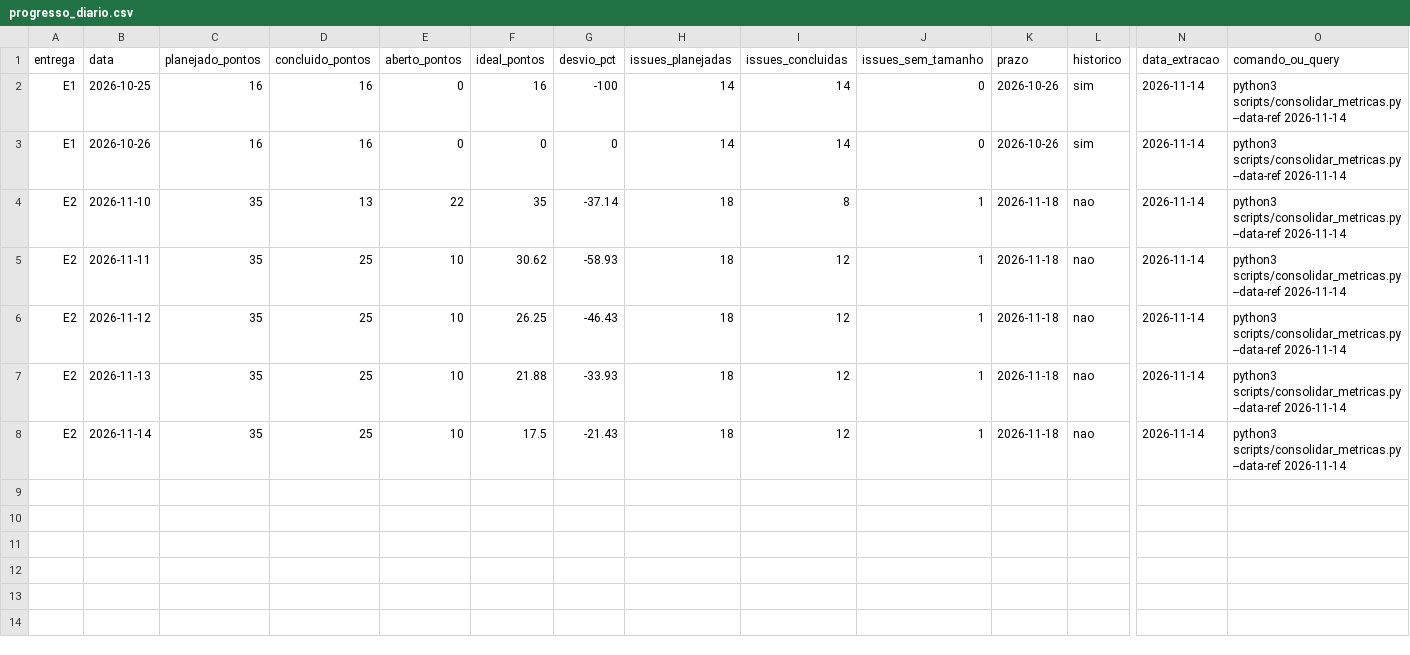
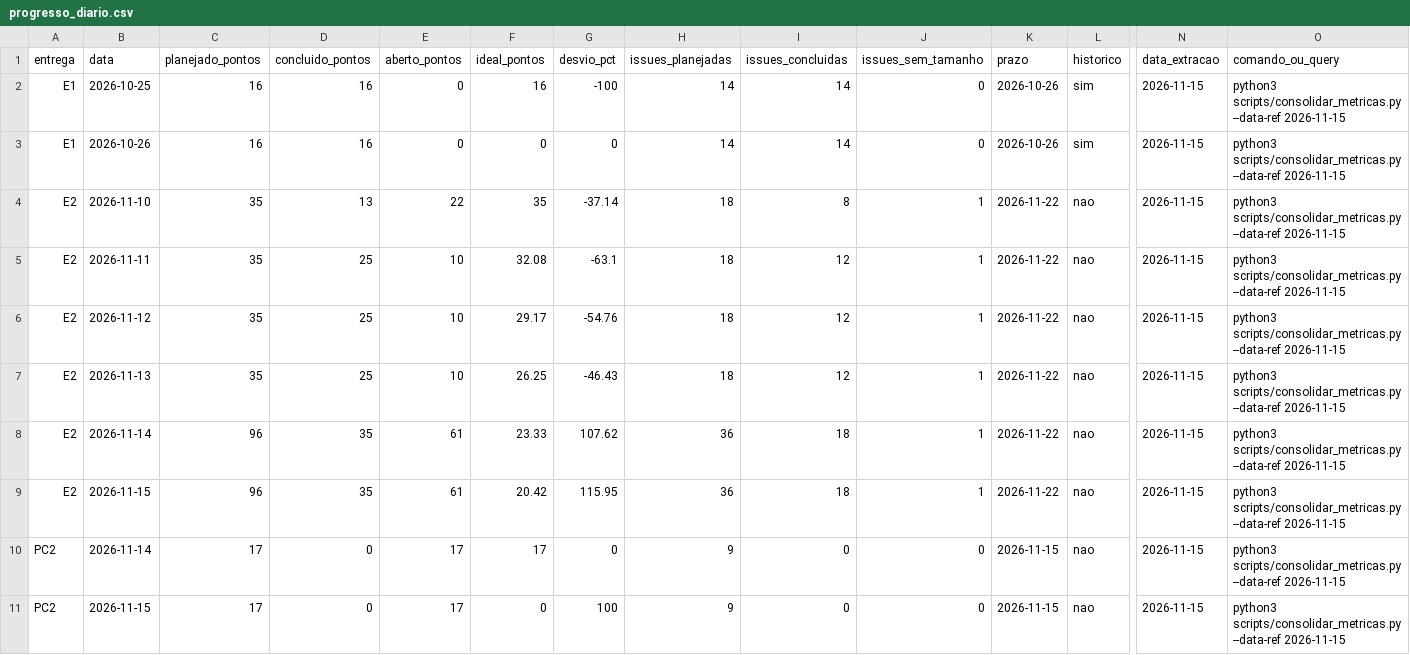
Before and after one commit to FCTE-Qualidade-de-Software-1/2026-2_T01_MARLYN_WESCOFF, a CSV file: metricas/dados/consolidados/progresso_diario.csv, drawn as a sheet; only a part is shown, gaps mark what is left out; rows hold the shown columns only; the diff names each change by its address in the sheet, - before the commit and + after, or states it on an @@ line.

```diff
--- a/metricas/dados/consolidados/progresso_diario.csv
+++ b/metricas/dados/consolidados/progresso_diario.csv
-N2:N8 (data_extracao): 2026-11-14
+N2:N8 (data_extracao): 2026-11-15
-O2:O8 (comando_ou_query): …scripts/consolidar_metricas.py --data-ref 2026-11-14
+O2:O8 (comando_ou_query): …scripts/consolidar_metricas.py --data-ref 2026-11-15
-K4:K8 (prazo): 2026-11-18
+K4:K8 (prazo): 2026-11-22
-F5 (ideal_pontos): 30.62
+F5 (ideal_pontos): 32.08
-G5 (desvio_pct): -58.93
+G5 (desvio_pct): -63.1
-F6 (ideal_pontos): 26.25
+F6 (ideal_pontos): 29.17
-G6 (desvio_pct): -46.43
+G6 (desvio_pct): -54.76
-F7 (ideal_pontos): 21.88
+F7 (ideal_pontos): 26.25
-G7 (desvio_pct): -33.93
+G7 (desvio_pct): -46.43
-C8 (planejado_pontos): 35
+C8 (planejado_pontos): 96
-D8 (concluido_pontos): 25
+D8 (concluido_pontos): 35
-E8 (aberto_pontos): 10
+E8 (aberto_pontos): 61
-F8 (ideal_pontos): 17.5
+F8 (ideal_pontos): 23.33
-G8 (desvio_pct): -21.43
+G8 (desvio_pct): 107.62
-H8 (issues_planejadas): 18
+H8 (issues_planejadas): 36
-I8 (issues_concluidas): 12
+I8 (issues_concluidas): 18
+row 9: E2 | 2026-11-15 | 96 | 35 | 61 | 20.42 | 115.95 | 36 | 18 | 1 | 2026-11-22 | nao | 2026-11-15 | python3 scripts/consolidar_metricas.py --data-ref 2026-11-15
+row 10: PC2 | 2026-11-14 | 17 | 0 | 17 | 17 | 0 | 9 | 0 | 0 | 2026-11-15 | nao | 2026-11-15 | python3 scripts/consolidar_metricas.py --data-ref 2026-11-15
+row 11: PC2 | 2026-11-15 | 17 | 0 | 17 | 0 | 100 | 9 | 0 | 0 | 2026-11-15 | nao | 2026-11-15 | python3 scripts/consolidar_metricas.py --data-ref 2026-11-15
```
Also changed, not shown: metricas/dados/brutos/commits.csv, metricas/dados/consolidados/contribuicao.csv, 27 other files.
